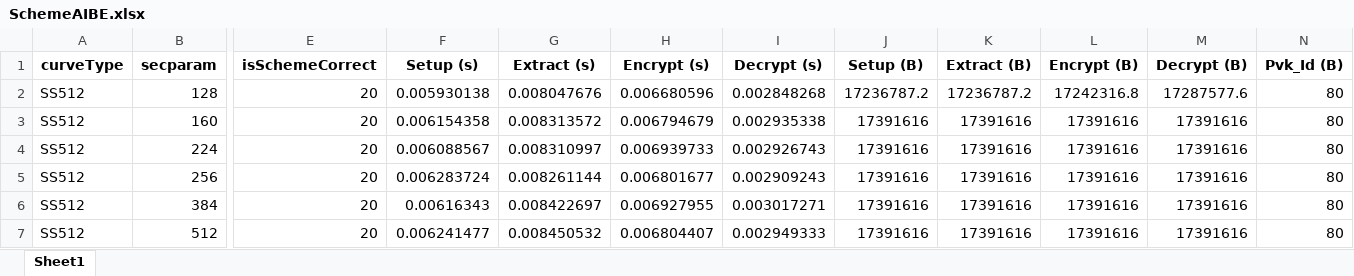
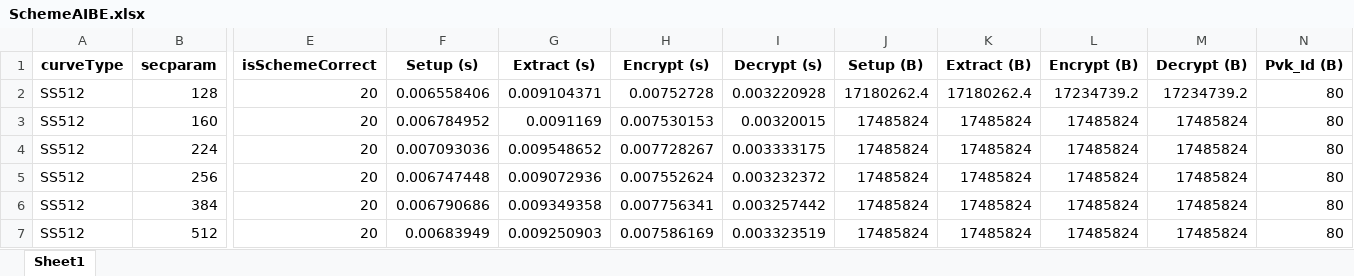
Before and after one commit to BatchClayderman/Cryptography-Schemes, an Excel workbook: SchemeIBMETR/SchemeAIBE.xlsx, sheet Sheet1, drawn as a sheet; only a part is shown, gaps mark what is left out; values as stored, in another font and other column widths than the file's, no borders; the diff names each change by its address in the sheet, - before the commit and + after, or states it on an @@ line.

```diff
--- a/SchemeIBMETR/SchemeAIBE.xlsx (sheet Sheet1)
+++ b/SchemeIBMETR/SchemeAIBE.xlsx (sheet Sheet1)
-F2 (Setup (s)): 0.005930138
+F2 (Setup (s)): 0.006558406
-G2 (Extract (s)): 0.008047676
+G2 (Extract (s)): 0.009104371
-H2 (Encrypt (s)): 0.006680596
+H2 (Encrypt (s)): 0.00752728
-I2 (Decrypt (s)): 0.002848268
+I2 (Decrypt (s)): 0.003220928
-J2 (Setup (B)): 17236787.2
+J2 (Setup (B)): 17180262.4
-K2 (Extract (B)): 17236787.2
+K2 (Extract (B)): 17180262.4
-L2 (Encrypt (B)): 17242316.8
+L2 (Encrypt (B)): 17234739.2
-M2 (Decrypt (B)): 17287577.6
+M2 (Decrypt (B)): 17234739.2
-F3 (Setup (s)): 0.006154358
+F3 (Setup (s)): 0.006784952
-G3 (Extract (s)): 0.008313572
+G3 (Extract (s)): 0.0091169
-H3 (Encrypt (s)): 0.006794679
+H3 (Encrypt (s)): 0.007530153
-I3 (Decrypt (s)): 0.002935338
+I3 (Decrypt (s)): 0.00320015
-J3:J7 (Setup (B)): 17391616
+J3:J7 (Setup (B)): 17485824
-K3:K7 (Extract (B)): 17391616
+K3:K7 (Extract (B)): 17485824
-L3:L7 (Encrypt (B)): 17391616
+L3:L7 (Encrypt (B)): 17485824
-M3:M7 (Decrypt (B)): 17391616
+M3:M7 (Decrypt (B)): 17485824
-F4 (Setup (s)): 0.006088567
+F4 (Setup (s)): 0.007093036
-G4 (Extract (s)): 0.008310997
+G4 (Extract (s)): 0.009548652
-H4 (Encrypt (s)): 0.006939733
+H4 (Encrypt (s)): 0.007728267
-I4 (Decrypt (s)): 0.002926743
+I4 (Decrypt (s)): 0.003333175
-F5 (Setup (s)): 0.006283724
+F5 (Setup (s)): 0.006747448
-G5 (Extract (s)): 0.008261144
+G5 (Extract (s)): 0.009072936
-H5 (Encrypt (s)): 0.006801677
+H5 (Encrypt (s)): 0.007552624
-I5 (Decrypt (s)): 0.002909243
+I5 (Decrypt (s)): 0.003232372
-F6 (Setup (s)): 0.00616343
+F6 (Setup (s)): 0.006790686
-G6 (Extract (s)): 0.008422697
+G6 (Extract (s)): 0.009349358
-H6 (Encrypt (s)): 0.006927955
+H6 (Encrypt (s)): 0.007756341
-I6 (Decrypt (s)): 0.003017271
+I6 (Decrypt (s)): 0.003257442
-F7 (Setup (s)): 0.006241477
+F7 (Setup (s)): 0.00683949
-G7 (Extract (s)): 0.008450532
+G7 (Extract (s)): 0.009250903
-H7 (Encrypt (s)): 0.006804407
+H7 (Encrypt (s)): 0.007586169
-I7 (Decrypt (s)): 0.002949333
+I7 (Decrypt (s)): 0.003323519
```
Also changed, not shown: SchemeIBMETR/SchemeARES.xlsx, SchemeIBMETR/SchemeIBME.xlsx, 2 other files.
